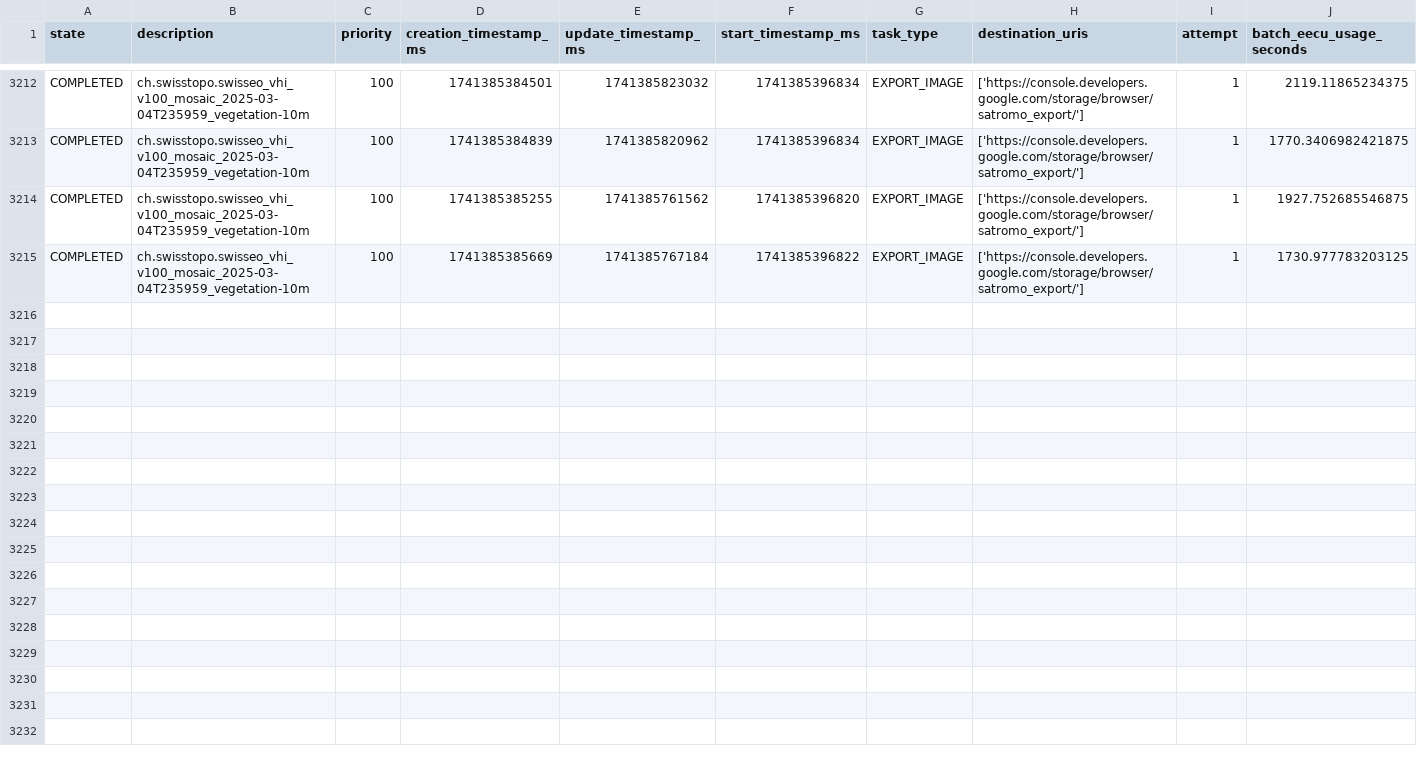
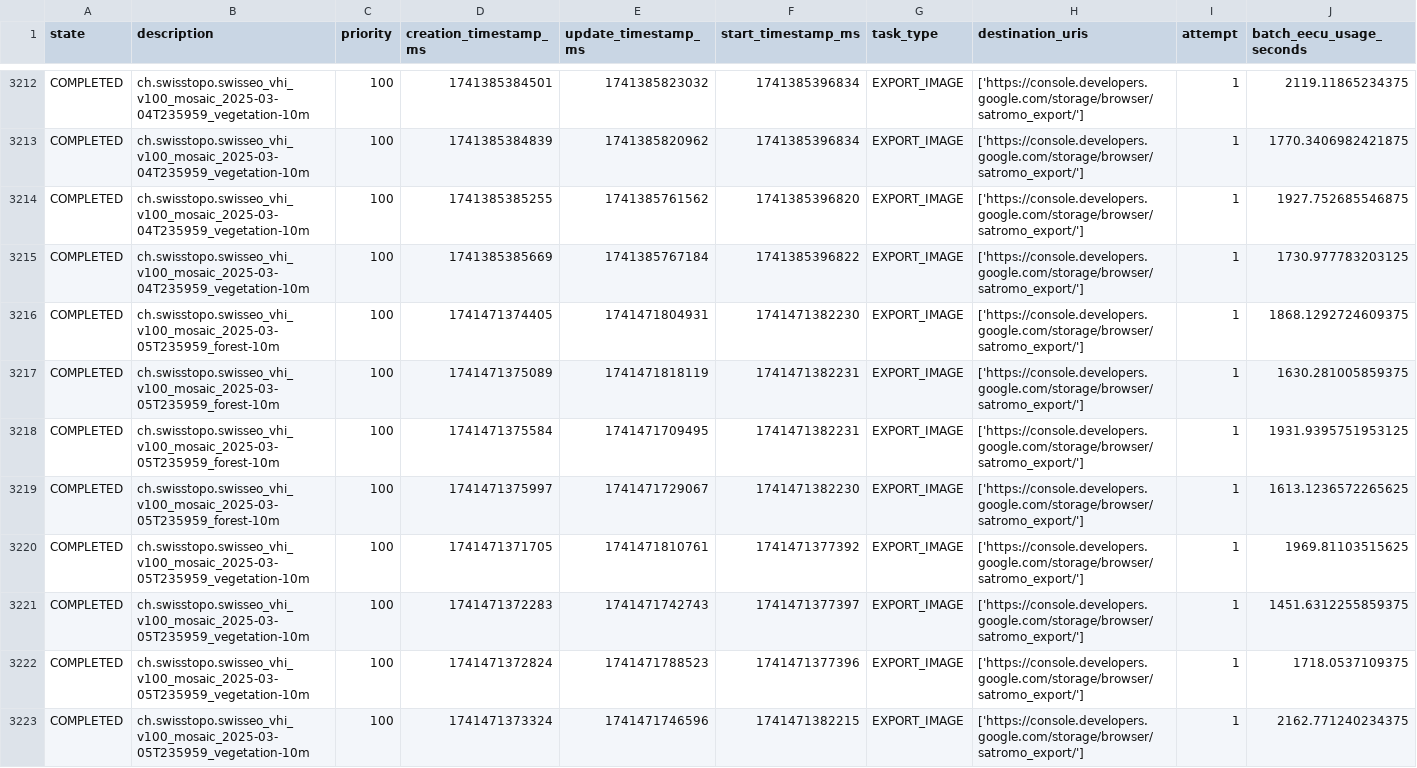
Before and after one commit to swisstopo/topo-satromo, a CSV file: tools/completed_tasks.csv, drawn as a sheet; only a part is shown, gaps mark what is left out; rows hold the shown columns only; the diff names each change by its address in the sheet, - before the commit and + after, or states it on an @@ line.

Commit message:
Tools files done

```diff
--- a/tools/completed_tasks.csv
+++ b/tools/completed_tasks.csv
+row 3216: COMPLETED | ch.swisstopo.swisseo_vhi_v100_mosaic_2025-03-05T235959_forest-10m | 100 | 1741471374405 | 1741471804931 | 1741471382230 | EXPORT_IMAGE | ['https://console.developers.google.com/storage/browser/satromo_export/'] | 1 | 1868.1292724609375
+row 3217: COMPLETED | ch.swisstopo.swisseo_vhi_v100_mosaic_2025-03-05T235959_forest-10m | 100 | 1741471375089 | 1741471818119 | 1741471382231 | EXPORT_IMAGE | ['https://console.developers.google.com/storage/browser/satromo_export/'] | 1 | 1630.281005859375
+row 3218: COMPLETED | ch.swisstopo.swisseo_vhi_v100_mosaic_2025-03-05T235959_forest-10m | 100 | 1741471375584 | 1741471709495 | 1741471382231 | EXPORT_IMAGE | ['https://console.developers.google.com/storage/browser/satromo_export/'] | 1 | 1931.9395751953125
+row 3219: COMPLETED | ch.swisstopo.swisseo_vhi_v100_mosaic_2025-03-05T235959_forest-10m | 100 | 1741471375997 | 1741471729067 | 1741471382230 | EXPORT_IMAGE | ['https://console.developers.google.com/storage/browser/satromo_export/'] | 1 | 1613.1236572265625
+row 3220: COMPLETED | ch.swisstopo.swisseo_vhi_v100_mosaic_2025-03-05T235959_vegetation-10m | 100 | 1741471371705 | 1741471810761 | 1741471377392 | EXPORT_IMAGE | ['https://console.developers.google.com/storage/browser/satromo_export/'] | 1 | 1969.81103515625
+row 3221: COMPLETED | ch.swisstopo.swisseo_vhi_v100_mosaic_2025-03-05T235959_vegetation-10m | 100 | 1741471372283 | 1741471742743 | 1741471377397 | EXPORT_IMAGE | ['https://console.developers.google.com/storage/browser/satromo_export/'] | 1 | 1451.6312255859375
+row 3222: COMPLETED | ch.swisstopo.swisseo_vhi_v100_mosaic_2025-03-05T235959_vegetation-10m | 100 | 1741471372824 | 1741471788523 | 1741471377396 | EXPORT_IMAGE | ['https://console.developers.google.com/storage/browser/satromo_export/'] | 1 | 1718.0537109375
+row 3223: COMPLETED | ch.swisstopo.swisseo_vhi_v100_mosaic_2025-03-05T235959_vegetation-10m | 100 | 1741471373324 | 1741471746596 | 1741471382215 | EXPORT_IMAGE | ['https://console.developers.google.com/storage/browser/satromo_export/'] | 1 | 2162.771240234375
```
Also changed, not shown: tools/last_updates.csv.
